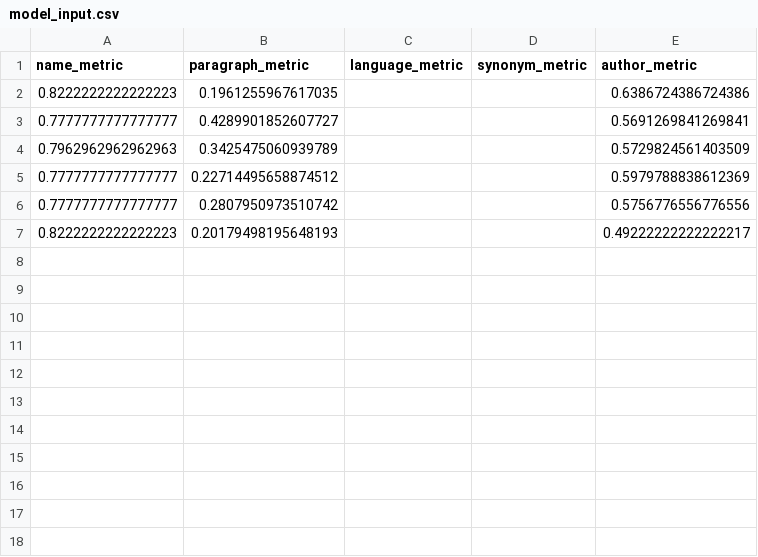
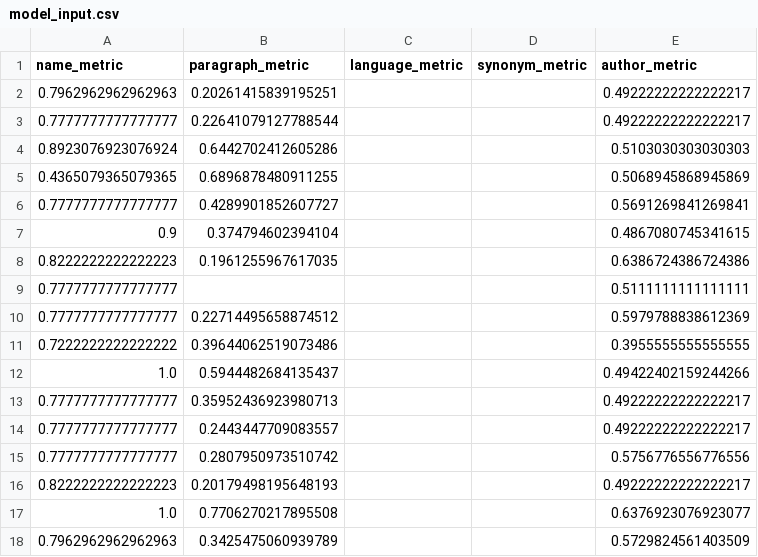
Before and after one commit to jelenadjuric01/Software-Disambiguation, a CSV file: temp/temp/model_input.csv, drawn as a sheet.

```diff
--- a/temp/temp/model_input.csv
+++ b/temp/temp/model_input.csv
@@ -1,7 +1,18 @@
 name_metric,paragraph_metric,language_metric,synonym_metric,author_metric
+0.7962962962962963,0.20261415839195251,,,0.49222222222222217
+0.7777777777777777,0.22641079127788544,,,0.49222222222222217
+0.8923076923076924,0.6442702412605286,,,0.5103030303030303
+0.4365079365079365,0.6896878480911255,,,0.5068945868945869
+0.7777777777777777,0.4289901852607727,,,0.5691269841269841
+0.9,0.374794602394104,,,0.4867080745341615
 0.8222222222222223,0.1961255967617035,,,0.6386724386724386
-0.7777777777777777,0.4289901852607727,,,0.5691269841269841
-0.7962962962962963,0.3425475060939789,,,0.5729824561403509
+0.7777777777777777,,,,0.5111111111111111
 0.7777777777777777,0.22714495658874512,,,0.5979788838612369
+0.7222222222222222,0.39644062519073486,,,0.3955555555555555
+1.0,0.5944482684135437,,,0.49422402159244266
+0.7777777777777777,0.35952436923980713,,,0.49222222222222217
+0.7777777777777777,0.2443447709083557,,,0.49222222222222217
 0.7777777777777777,0.2807950973510742,,,0.5756776556776556
 0.8222222222222223,0.20179498195648193,,,0.49222222222222217
+1.0,0.7706270217895508,,,0.6376923076923077
+0.7962962962962963,0.3425475060939789,,,0.5729824561403509
```
Also changed, not shown: output.csv, temp/temp/corpus_with_candidates.csv, 5 other files.
